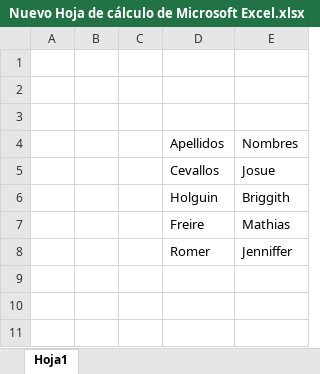
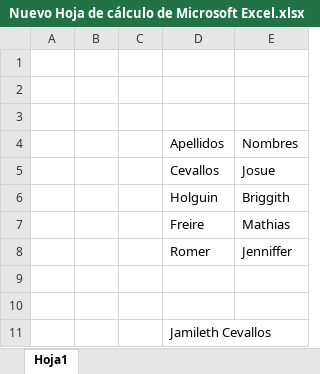
Before and after one commit to JamilethCevallos/Cevallos_Ejercicio1, an Excel workbook: Nuevo Hoja de cálculo de Microsoft Excel.xlsx, sheet Hoja1, drawn as a sheet; values as stored, in another font and other column widths than the file's, no borders; the diff names each change by its address in the sheet, - before the commit and + after, or states it on an @@ line.

```diff
--- a/Nuevo Hoja de cálculo de Microsoft Excel.xlsx (sheet Hoja1)
+++ b/Nuevo Hoja de cálculo de Microsoft Excel.xlsx (sheet Hoja1)
+row 9: (empty)
+row 10: (empty)
+row 11:  |  |  | Jamileth Cevallos
```
Also changed, not shown: 2 other files.
